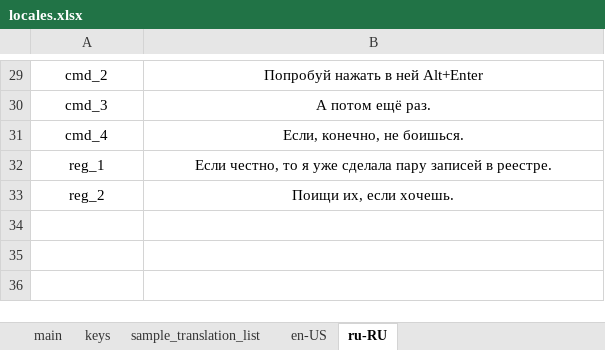
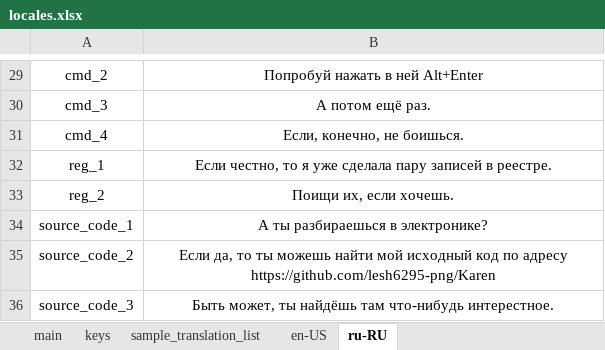
Before and after one commit to lesh6295-png/Karen, an Excel workbook: Assets/locales.xlsx, sheet ru-RU, drawn as a sheet; only a part is shown, gaps mark what is left out; values as stored, in another font and other column widths than the file's, no borders; the diff names each change by its address in the sheet, - before the commit and + after, or states it on an @@ line.

Commit message:
Add source code random evvent

```diff
--- a/Assets/locales.xlsx (sheet ru-RU)
+++ b/Assets/locales.xlsx (sheet ru-RU)
+row 34: source_code_1 | А ты разбираешься в электронике?
+row 35: source_code_2 | Если да, то ты можешь найти мой исходный код по адресу https://github.com/lesh6295-png/Karen
+row 36: source_code_3 | Быть может, ты найдёшь там что-нибудь интерестное.
```
Also changed, not shown: sheet keys, sheet en-US, sheet main, 14 other files.
